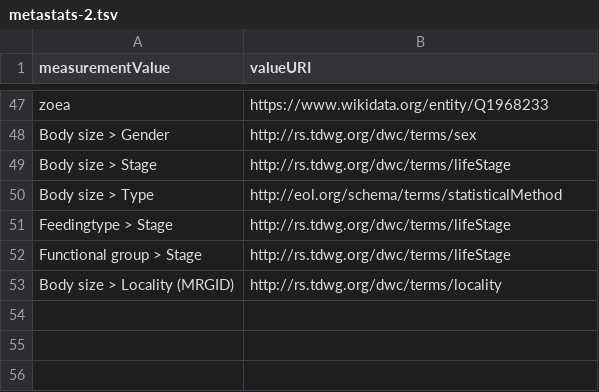
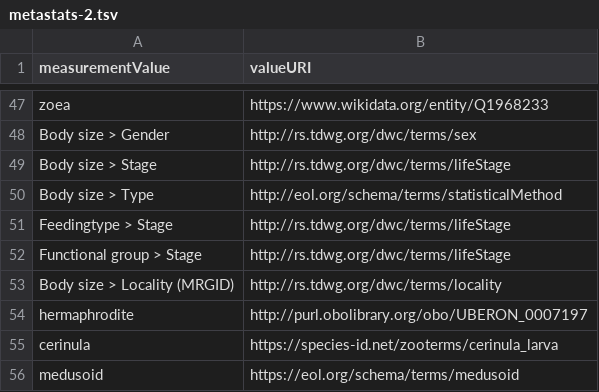
Before and after one commit to eliagbayani/EOL-connector-data-files, a TSV file: WoRMS/Feb2020/metastats-2.tsv, drawn as a sheet; only a part is shown, gaps mark what is left out.

Commit message:
added mappings

```diff
--- a/WoRMS/Feb2020/metastats-2.tsv
+++ b/WoRMS/Feb2020/metastats-2.tsv
@@ -53 +53,4 @@ Functional group > Stage	http://rs.tdwg.org/dwc/terms/lifeStage
 Body size > Locality (MRGID)	http://rs.tdwg.org/dwc/terms/locality
+hermaphrodite	http://purl.obolibrary.org/obo/UBERON_0007197
+cerinula	https://species-id.net/zooterms/cerinula_larva
+medusoid	https://eol.org/schema/terms/medusoid
```
